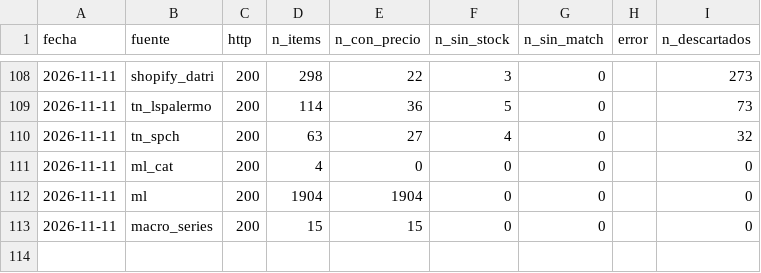
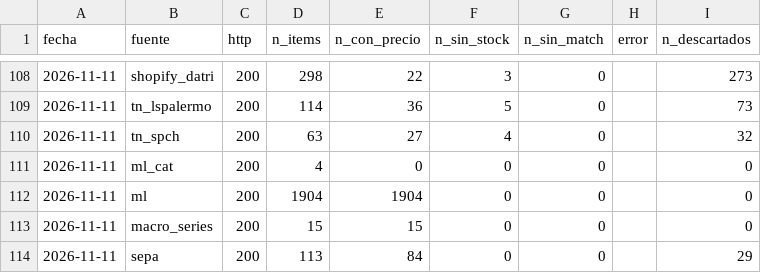
Before and after one commit to noguerafran-alt/LUBRICANTES, a CSV file: data/fuentes.csv, drawn as a sheet; only a part is shown, gaps mark what is left out.

```diff
--- a/data/fuentes.csv
+++ b/data/fuentes.csv
@@ -113 +113,2 @@ fecha,fuente,http,n_items,n_con_precio,n_sin_stock,n_sin_match,error,n_descartad
 2026-11-11,macro_series,200,15,15,0,0,,0
+2026-11-11,sepa,200,113,84,0,0,,29
```
Also changed, not shown: 1 other file.
